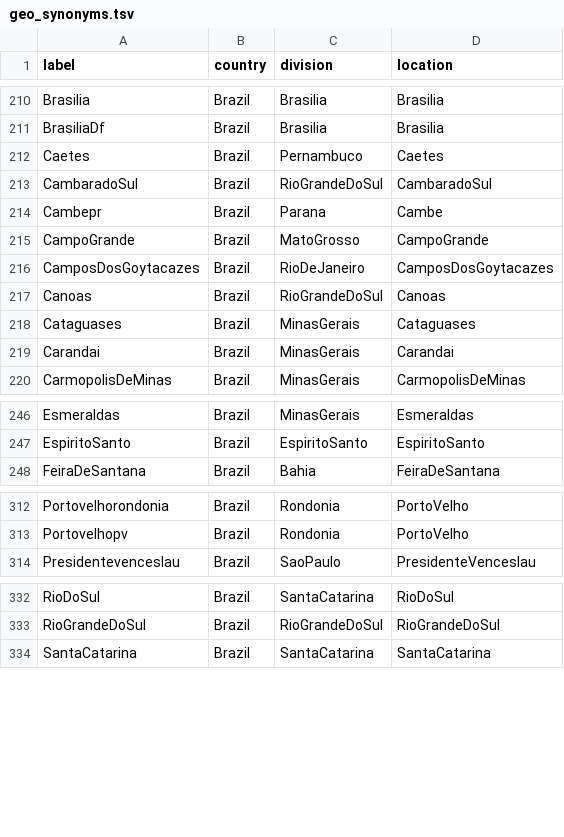
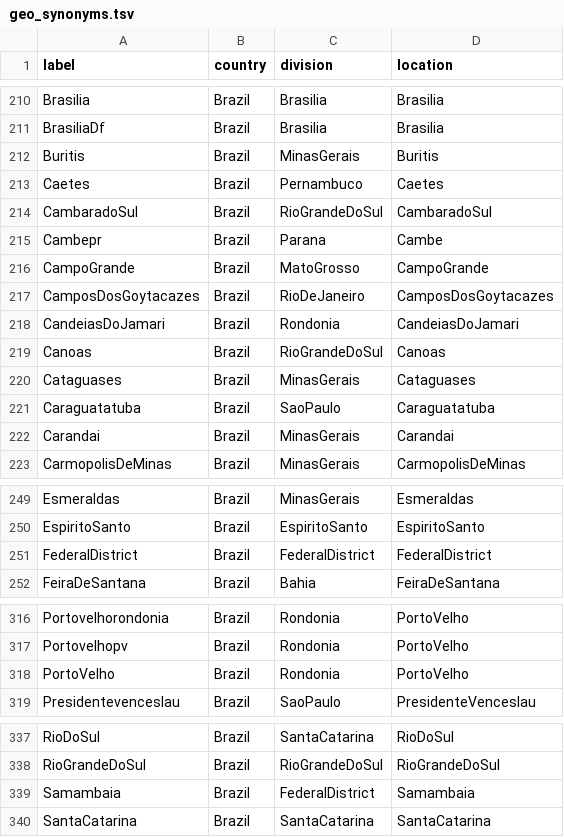
Before and after one commit to nextstrain/fauna, a TSV file: source-data/geo_synonyms.tsv, drawn as a sheet; only a part is shown, gaps mark what is left out.

Commit message:
Updated geo_synonyms, flu_strain_name_fix and flu_fix_location_label

```diff
--- a/source-data/geo_synonyms.tsv
+++ b/source-data/geo_synonyms.tsv
@@ -211,2 +211,3 @@ Brasilia	Brazil	Brasilia	Brasilia
 BrasiliaDf	Brazil	Brasilia	Brasilia
+Buritis	Brazil	MinasGerais	Buritis
 Caetes	Brazil	Pernambuco	Caetes
@@ -216,4 +217,6 @@ CampoGrande	Brazil	MatoGrosso	CampoGrande
 CamposDosGoytacazes	Brazil	RioDeJaneiro	CamposDosGoytacazes
+CandeiasDoJamari	Brazil	Rondonia	CandeiasDoJamari
 Canoas	Brazil	RioGrandeDoSul	Canoas
 Cataguases	Brazil	MinasGerais	Cataguases
+Caraguatatuba	Brazil	SaoPaulo	Caraguatatuba
 Carandai	Brazil	MinasGerais	Carandai
@@ -247,2 +250,3 @@ Esmeraldas	Brazil	MinasGerais	Esmeraldas
 EspiritoSanto	Brazil	EspiritoSanto	EspiritoSanto
+FederalDistrict	Brazil	FederalDistrict	FederalDistrict
 FeiraDeSantana	Brazil	Bahia	FeiraDeSantana
@@ -313,2 +317,3 @@ Portovelhorondonia	Brazil	Rondonia	PortoVelho
 Portovelhopv	Brazil	Rondonia	PortoVelho
+PortoVelho	Brazil	Rondonia	PortoVelho
 Presidentevenceslau	Brazil	SaoPaulo	PresidenteVenceslau
@@ -333,2 +338,3 @@ RioDoSul	Brazil	SantaCatarina	RioDoSul
 RioGrandeDoSul	Brazil	RioGrandeDoSul	RioGrandeDoSul
+Samambaia	Brazil	FederalDistrict	Samambaia
 SantaCatarina	Brazil	SantaCatarina	SantaCatarina
```
Also changed, not shown: source-data/flu_fix_location_label.tsv, source-data/flu_strain_name_fix.tsv.
